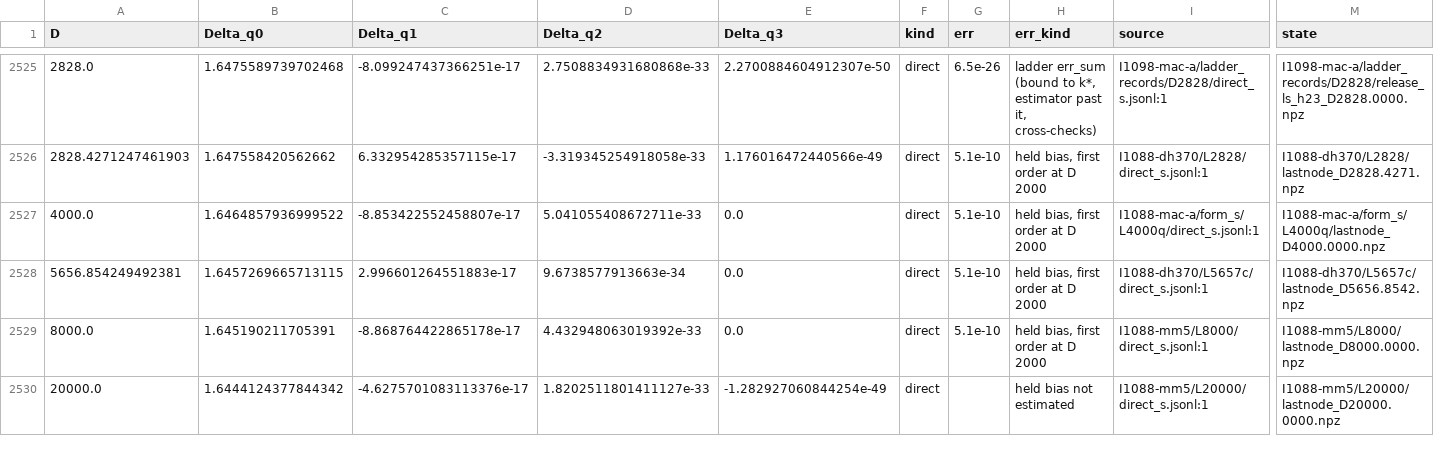
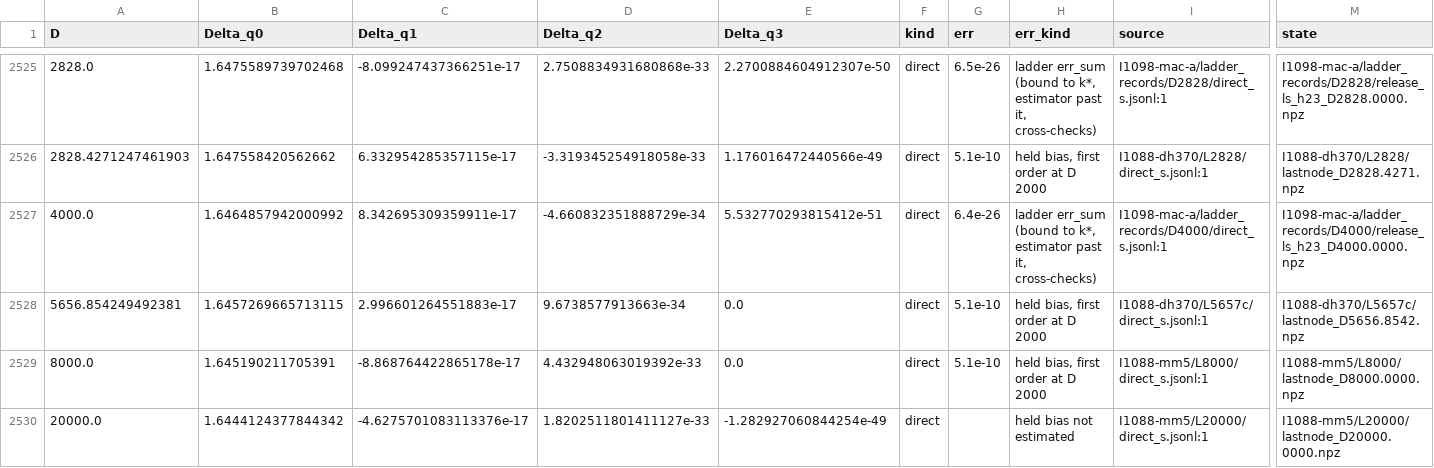
Before and after one commit to nmoinvaz/choptuik-large-d, a CSV file: hp/data/delta_all.csv, drawn as a sheet; only a part is shown, gaps mark what is left out; the diff names each change by its address in the sheet, - before the commit and + after, or states it on an @@ line.

Commit message:
Delta tables: #1098's ladder record at D 4000

```diff
--- a/hp/data/delta_all.csv
+++ b/hp/data/delta_all.csv
-B2527 (Delta_q0): 1.6464857936999522
+B2527 (Delta_q0): 1.6464857942000992
-C2527 (Delta_q1): -8.853422552458807e-17
+C2527 (Delta_q1): 8.342695309359911e-17
-D2527 (Delta_q2): 5.041055408672711e-33
+D2527 (Delta_q2): -4.660832351888729e-34
-E2527 (Delta_q3): 0.0
+E2527 (Delta_q3): 5.532770293815412e-51
-G2527 (err): 5.1e-10
+G2527 (err): 6.4e-26
-H2527 (err_kind): held bias, first order at D 2000
+H2527 (err_kind): ladder err_sum (bound to k*, estimator past it, cross-checks)
-I2527 (source): I1088-mac-a/form_s/L4000q/direct_s.jsonl:1
+I2527 (source): I1098-mac-a/ladder_records/D4000/direct_s.jsonl:1
-M2527 (state): I1088-mac-a/form_s/L4000q/lastnode_D4000.0000.npz
+M2527 (state): I1098-mac-a/ladder_records/D4000/release_ls_h23_D4000.0000.npz
```
Also changed, not shown: all_values.csv.
